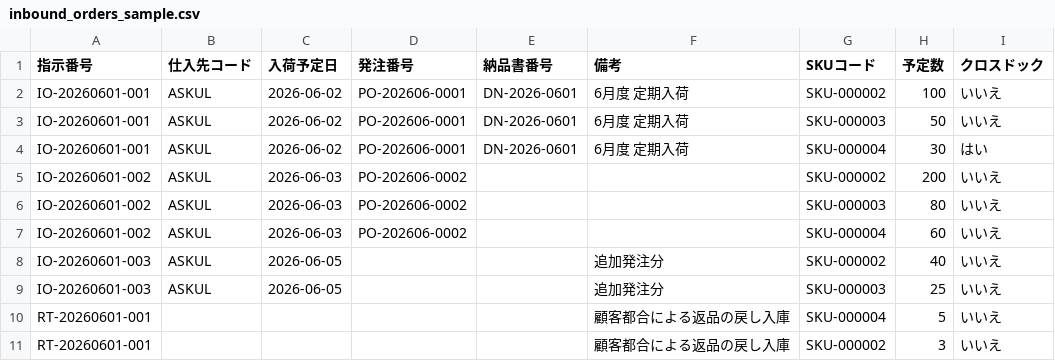
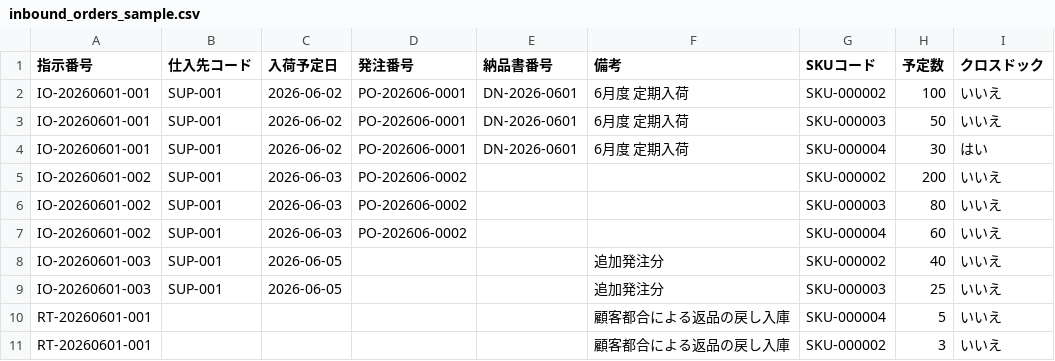
Before and after one commit to Dev-komaki789/wms, a CSV file: sample_csv/inbound_orders_sample.csv, drawn as a sheet.

```diff
--- a/sample_csv/inbound_orders_sample.csv
+++ b/sample_csv/inbound_orders_sample.csv
@@ -1,10 +1,10 @@
 指示番号,仕入先コード,入荷予定日,発注番号,納品書番号,備考,SKUコード,予定数,クロスドック
-IO-20260601-001,ASKUL,2026-06-02,PO-202606-0001,DN-2026-0601,6月度 定期入荷,SKU-000002,100,いいえ
-IO-20260601-001,ASKUL,2026-06-02,PO-202606-0001,DN-2026-0601,6月度 定期入荷,SKU-000003,50,いいえ
-IO-20260601-001,ASKUL,2026-06-02,PO-202606-0001,DN-2026-0601,6月度 定期入荷,SKU-000004,30,はい
-IO-20260601-002,ASKUL,2026-06-03,PO-202606-0002,,,SKU-000002,200,いいえ
-IO-20260601-002,ASKUL,2026-06-03,PO-202606-0002,,,SKU-000003,80,いいえ
-IO-20260601-002,ASKUL,2026-06-03,PO-202606-0002,,,SKU-000004,60,いいえ
-IO-20260601-003,ASKUL,2026-06-05,,,追加発注分,SKU-000002,40,いいえ
-IO-20260601-003,ASKUL,2026-06-05,,,追加発注分,SKU-000003,25,いいえ
+IO-20260601-001,SUP-001,2026-06-02,PO-202606-0001,DN-2026-0601,6月度 定期入荷,SKU-000002,100,いいえ
+IO-20260601-001,SUP-001,2026-06-02,PO-202606-0001,DN-2026-0601,6月度 定期入荷,SKU-000003,50,いいえ
+IO-20260601-001,SUP-001,2026-06-02,PO-202606-0001,DN-2026-0601,6月度 定期入荷,SKU-000004,30,はい
+IO-20260601-002,SUP-001,2026-06-03,PO-202606-0002,,,SKU-000002,200,いいえ
+IO-20260601-002,SUP-001,2026-06-03,PO-202606-0002,,,SKU-000003,80,いいえ
+IO-20260601-002,SUP-001,2026-06-03,PO-202606-0002,,,SKU-000004,60,いいえ
+IO-20260601-003,SUP-001,2026-06-05,,,追加発注分,SKU-000002,40,いいえ
+IO-20260601-003,SUP-001,2026-06-05,,,追加発注分,SKU-000003,25,いいえ
 RT-20260601-001,,,,,顧客都合による返品の戻し入庫,SKU-000004,5,いいえ
```
Also changed, not shown: 7 other files.
